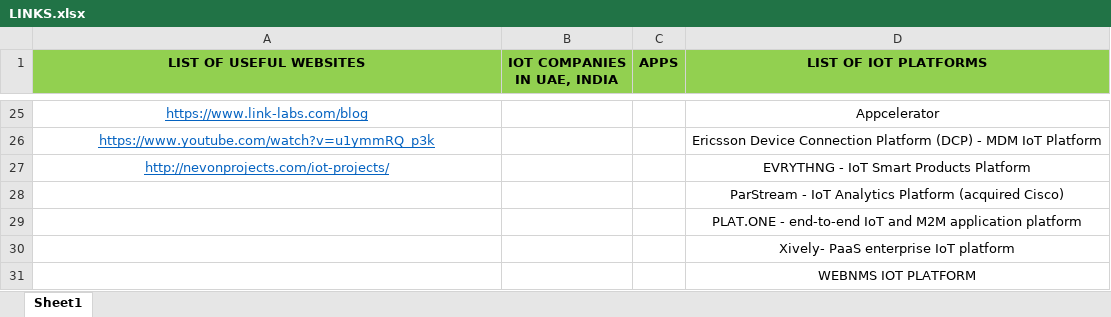
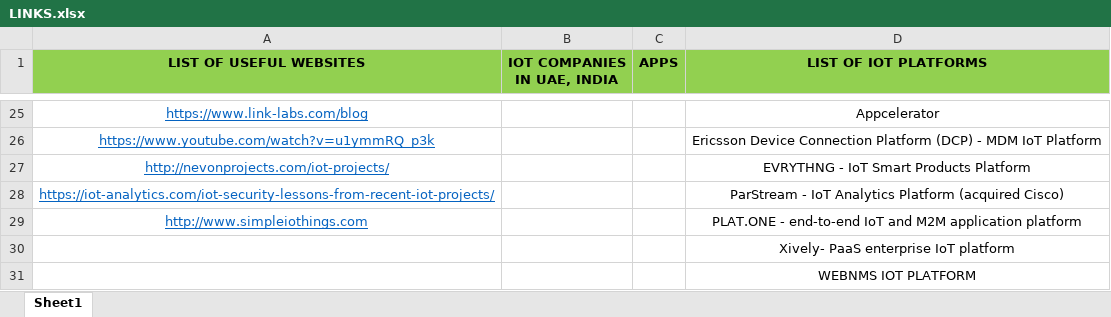
Before and after one commit to chithraunni/IoT-Task, an Excel workbook: LINKS.xlsx, sheet Sheet1, drawn as a sheet; only a part is shown, gaps mark what is left out; values as stored, in another font and other column widths than the file's, no borders; the diff names each change by its address in the sheet, - before the commit and + after, or states it on an @@ line.

```diff
--- a/LINKS.xlsx (sheet Sheet1)
+++ b/LINKS.xlsx (sheet Sheet1)
-A28 (LIST OF USEFUL WEBSITES): (empty)
+A28 (LIST OF USEFUL WEBSITES): https://iot-analytics.com/iot-security-lessons-from-recent-iot-projects/
-A29 (LIST OF USEFUL WEBSITES): (empty)
+A29 (LIST OF USEFUL WEBSITES): http://www.simpleiothings.com
```
Also changed, not shown: 8 other files.
